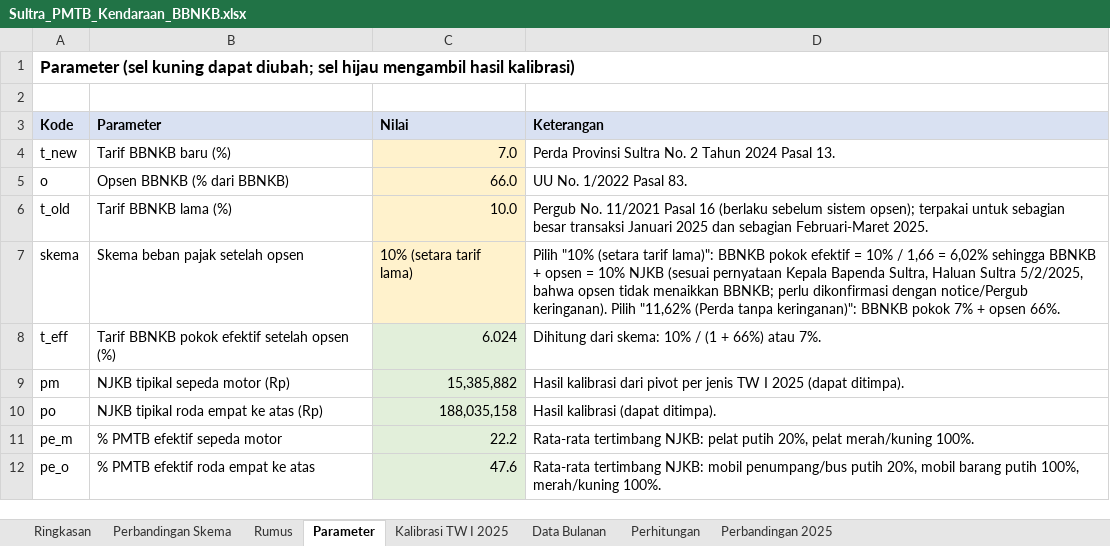
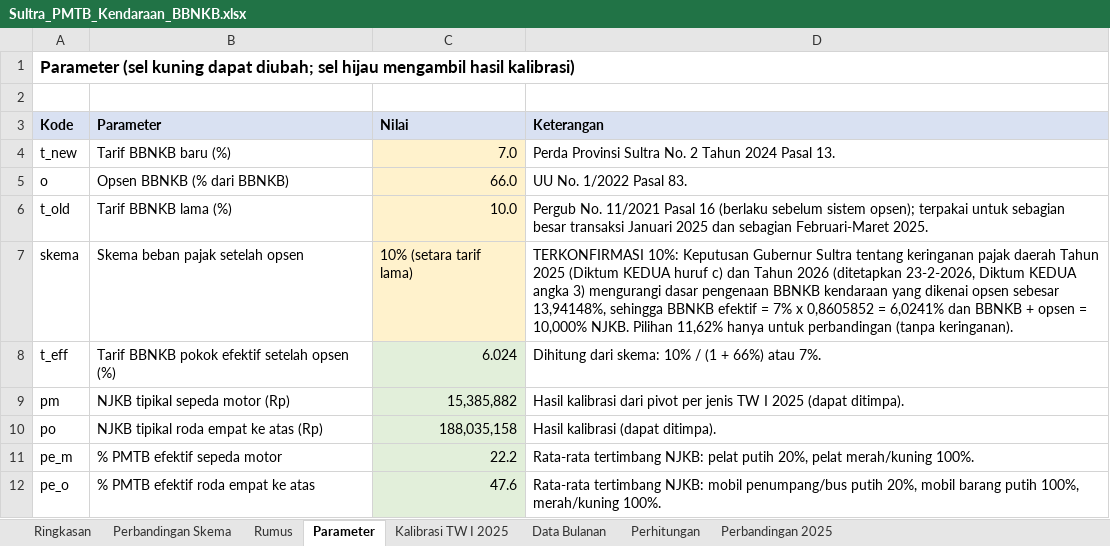
Before and after one commit to essentialstat-web/tiff-datasets, an Excel workbook: Sultra_PMTB_Kendaraan_BBNKB.xlsx, sheet Parameter, drawn as a sheet; values as stored, in another font and other column widths than the file's, no borders; the diff names each change by its address in the sheet, - before the commit and + after, or states it on an @@ line.

```diff
--- a/Sultra_PMTB_Kendaraan_BBNKB.xlsx (sheet Parameter)
+++ b/Sultra_PMTB_Kendaraan_BBNKB.xlsx (sheet Parameter)
-D7 (Keterangan): Pilih "10% (setara tarif lama)": BBNKB pokok efektif = 10% / 1,66 = 6,02% sehingga BBNKB + opsen = 10% NJKB (sesuai pernyataan Kepala Bapenda Sultra, Haluan Sultra 5/2/2025, bahwa opsen tidak menaikkan BBNKB; perlu dikonfirmasi dengan notice/Pergub keringanan). Pilih "11,62% (Perda tanpa keringanan)": BBNKB pokok 7% + opsen 66%.
+D7 (Keterangan): TERKONFIRMASI 10%: Keputusan Gubernur Sultra tentang keringanan pajak daerah Tahun 2025 (Diktum KEDUA huruf c) dan Tahun 2026 (ditetapkan 23-2-2026, Diktum KEDUA angka 3) mengurangi dasar pengenaan BBNKB kendaraan yang dikenai opsen sebesar 13,94148%, sehingga BBNKB efektif = 7% x 0,8605852 = 6,0241% dan BBNKB + opsen = 10,000% NJKB. Pilihan 11,62% hanya untuk perbandingan (tanpa keringanan).
```
Also changed, not shown: sheet Rumus, sheet Perbandingan Skema.
